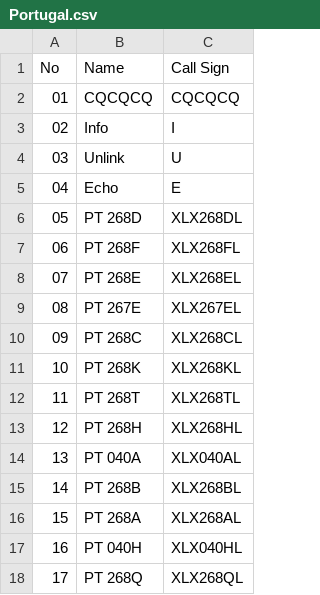
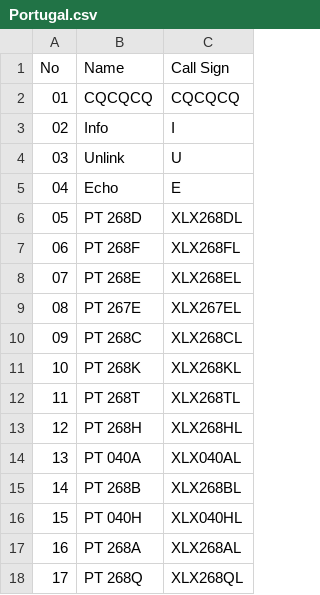
Before and after one commit to Gruppio/DStar-Reflectors, a CSV file: UR_CALLS/Portugal.csv, drawn as a sheet.

```diff
--- a/UR_CALLS/Portugal.csv
+++ b/UR_CALLS/Portugal.csv
@@ -15,4 +15,4 @@ No,Name,Call Sign
 14,PT 268B,XLX268BL
-15,PT 268A,XLX268AL
-16,PT 040H,XLX040HL
+15,PT 040H,XLX040HL
+16,PT 268A,XLX268AL
 17,PT 268Q,XLX268QL
```
Also changed, not shown: UR_CALLS/Canada.csv, UR_CALLS/France.csv, 7 other files.
